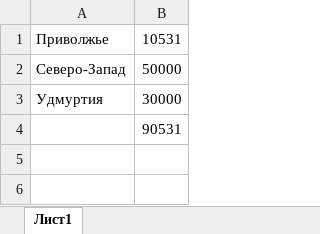
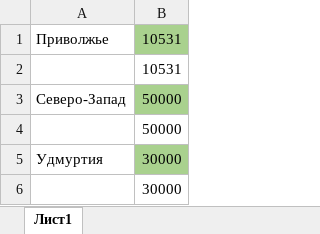
Before and after one commit to voronrk/kot-newspapers-labels, an Excel workbook: !info/Российская газета.xlsx, sheet Лист1, drawn as a sheet; values as stored, in another font and other column widths than the file's, no borders; addresses are those after the commit; the diff names each change by its address in the sheet, - before the commit and + after, or states it on an @@ line.

```diff
--- a/!info/Российская газета.xlsx (sheet Лист1)
+++ b/!info/Российская газета.xlsx (sheet Лист1)
-B1 fill: none
+B1 fill: #A9D18E
+row 2:  | 10531
-B3 fill: none
+B3 fill: #A9D18E
+row 4:  | 50000
-B5 fill: none
+B5 fill: #A9D18E
-B6: 90531
+B6: 30000
```
Also changed, not shown: 6 other files.
